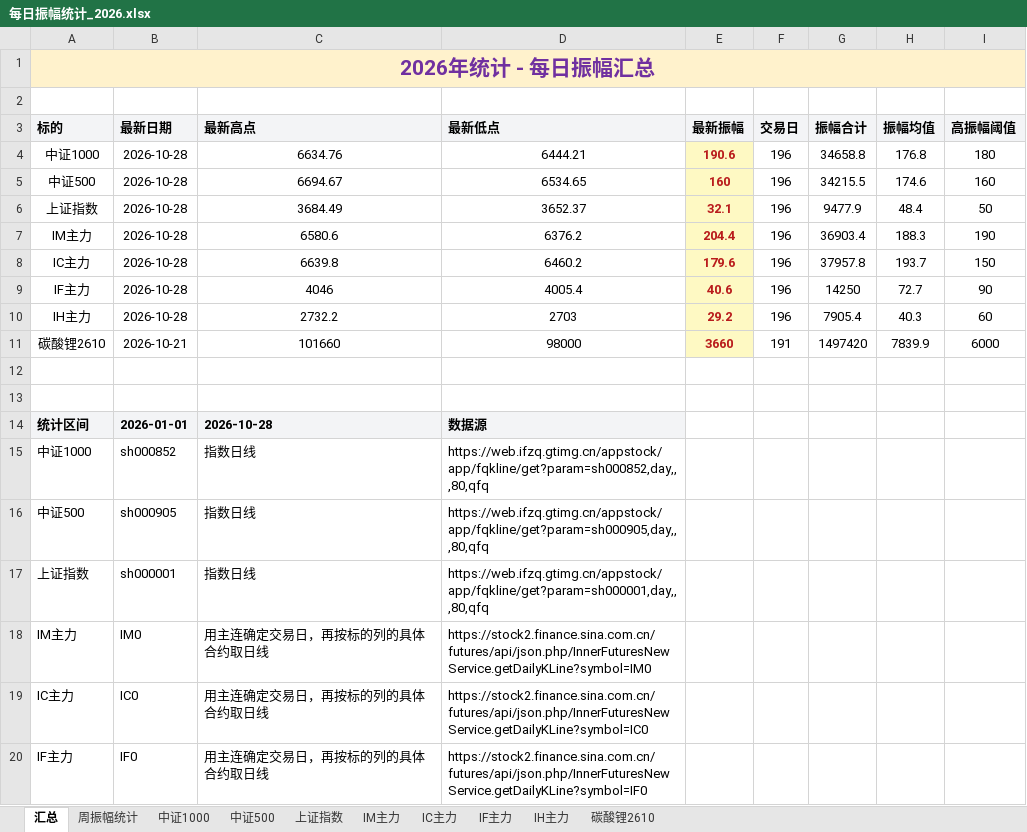
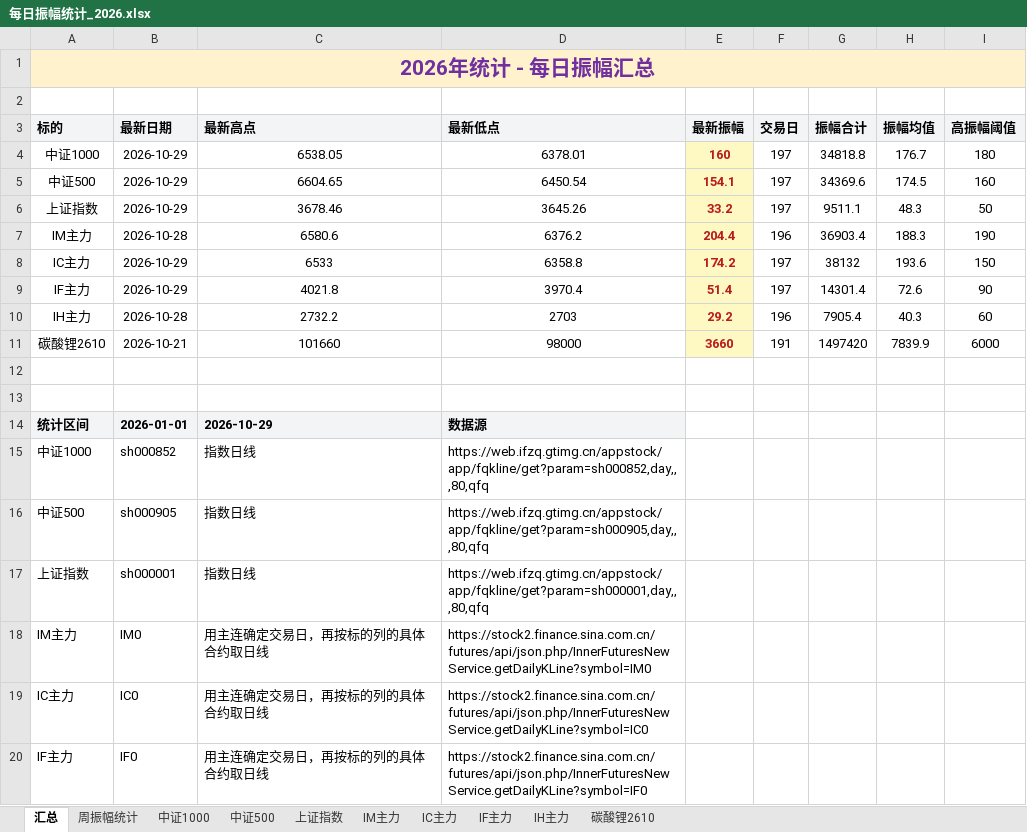
Before and after one commit to iputao-design/futures-amplitude-web, an Excel workbook: 每日振幅统计_2026.xlsx, sheet 汇总, drawn as a sheet; only a part is shown; values as stored, in another font and other column widths than the file's, no borders; removed rows and columns are numbered as before the commit, all else as after; the diff names each change by its address in the sheet, - before the commit and + after, or states it on an @@ line.

```diff
--- a/每日振幅统计_2026.xlsx (sheet 汇总)
+++ b/每日振幅统计_2026.xlsx (sheet 汇总)
-row 4: 中证1000 | 2026-10-28 | 6634.76 | 6444.21 | 190.6 | 196 | 34658.8 | 176.8 | 180
-row 5: 中证500 | 2026-10-28 | 6694.67 | 6534.65 | 160 | 196 | 34215.5 | 174.6 | 160
-row 6: 上证指数 | 2026-10-28 | 3684.49 | 3652.37 | 32.1 | 196 | 9477.9 | 48.4 | 50
+row 4: 中证1000 | 2026-10-29 | 6538.05 | 6378.01 | 160 | 197 | 34818.8 | 176.7 | 180
+row 5: 中证500 | 2026-10-29 | 6604.65 | 6450.54 | 154.1 | 197 | 34369.6 | 174.5 | 160
+row 6: 上证指数 | 2026-10-29 | 3678.46 | 3645.26 | 33.2 | 197 | 9511.1 | 48.3 | 50
-row 8: IC主力 | 2026-10-28 | 6639.8 | 6460.2 | 179.6 | 196 | 37957.8 | 193.7 | 150
-row 9: IF主力 | 2026-10-28 | 4046 | 4005.4 | 40.6 | 196 | 14250 | 72.7 | 90
+row 8: IC主力 | 2026-10-29 | 6533 | 6358.8 | 174.2 | 197 | 38132 | 193.6 | 150
+row 9: IF主力 | 2026-10-29 | 4021.8 | 3970.4 | 51.4 | 197 | 14301.4 | 72.6 | 90
-C14 (最新高点): 2026-10-28
+C14 (最新高点): 2026-10-29
```
Also changed, not shown: sheet 周振幅统计, sheet IF主力, sheet IC主力, sheet 中证500, sheet 中证1000, sheet 上证指数, 每日振幅统计.xlsx, 5 other files.
